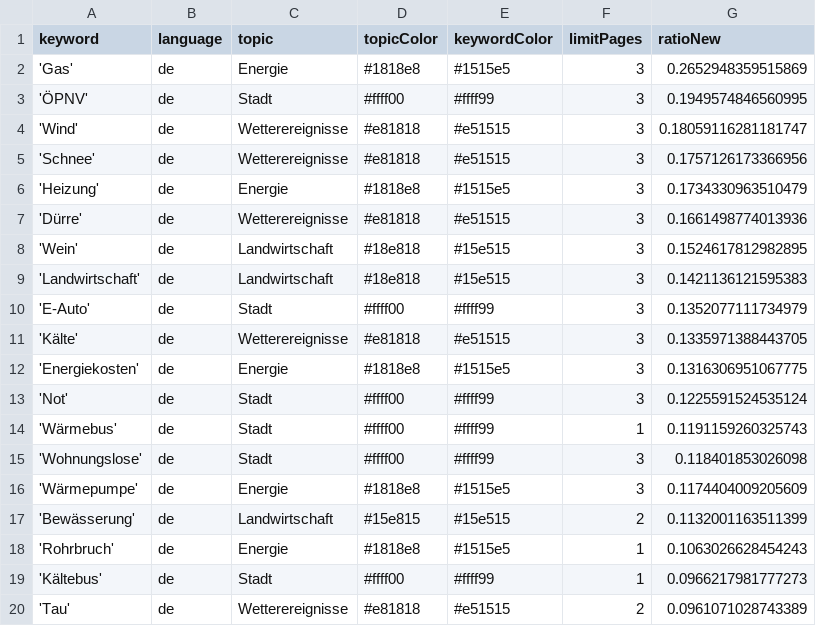
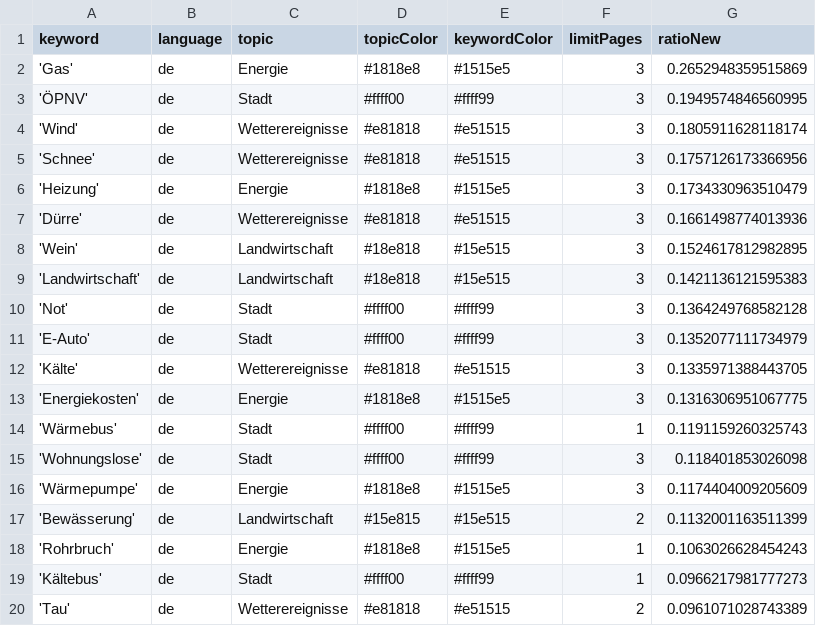
Before and after one commit to mizilett-news/winterIsComing, a CSV file: keywords.csv, drawn as a sheet; only a part is shown.

```diff
--- a/keywords.csv
+++ b/keywords.csv
@@ -3,3 +3,3 @@ keyword,language,topic,topicColor,keywordColor,limitPages,ratioNew
 'ÖPNV',de,Stadt,#ffff00,#ffff99,3,0.1949574846560995
-'Wind',de,Wetterereignisse,#e81818,#e51515,3,0.18059116281181747
+'Wind',de,Wetterereignisse,#e81818,#e51515,3,0.1805911628118174
 'Schnee',de,Wetterereignisse,#e81818,#e51515,3,0.1757126173366956
@@ -9,2 +9,3 @@ keyword,language,topic,topicColor,keywordColor,limitPages,ratioNew
 'Landwirtschaft',de,Landwirtschaft,#18e818,#15e515,3,0.1421136121595383
+'Not',de,Stadt,#ffff00,#ffff99,3,0.1364249768582128
 'E-Auto',de,Stadt,#ffff00,#ffff99,3,0.1352077111734979
@@ -12,3 +13,2 @@ keyword,language,topic,topicColor,keywordColor,limitPages,ratioNew
 'Energiekosten',de,Energie,#1818e8,#1515e5,3,0.1316306951067775
-'Not',de,Stadt,#ffff00,#ffff99,3,0.1225591524535124
 'Wärmebus',de,Stadt,#ffff00,#ffff99,1,0.1191159260325743
```
Also changed, not shown: csv/news_2026_10.csv, csv/news_2026_11.csv.
